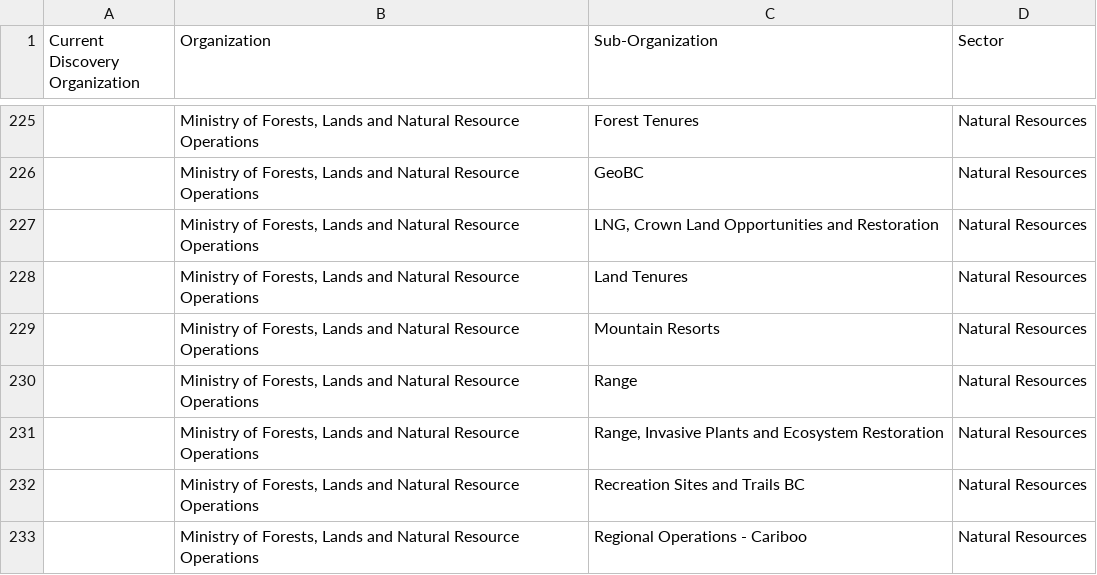
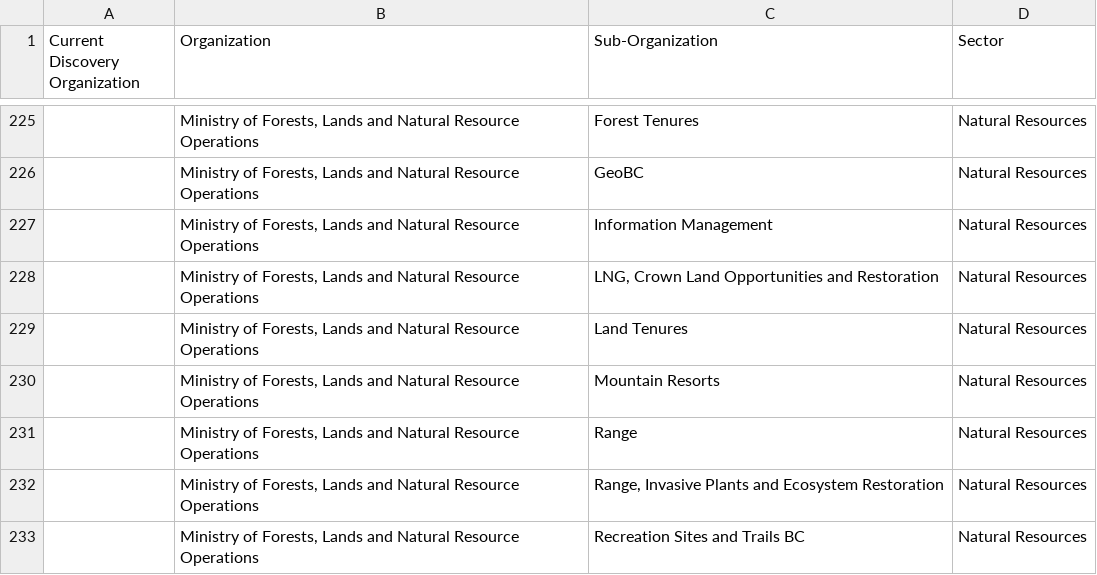
Before and after one commit to bcgov/ckanext-bcgov, a CSV file: scripts/data/org_suborg_sector_mapping_forEDC.csv, drawn as a sheet; only a part is shown, gaps mark what is left out; the shorter side is filled out with more unchanged rows; the diff names each change by its address in the sheet, - before the commit and + after, or states it on an @@ line.

Commit message:
Updating organization mapping csv file

```diff
--- a/scripts/data/org_suborg_sector_mapping_forEDC.csv
+++ b/scripts/data/org_suborg_sector_mapping_forEDC.csv
+row 227:  | Ministry of Forests, Lands and Natural Resource Operations | Information Management | Natural Resources
```
